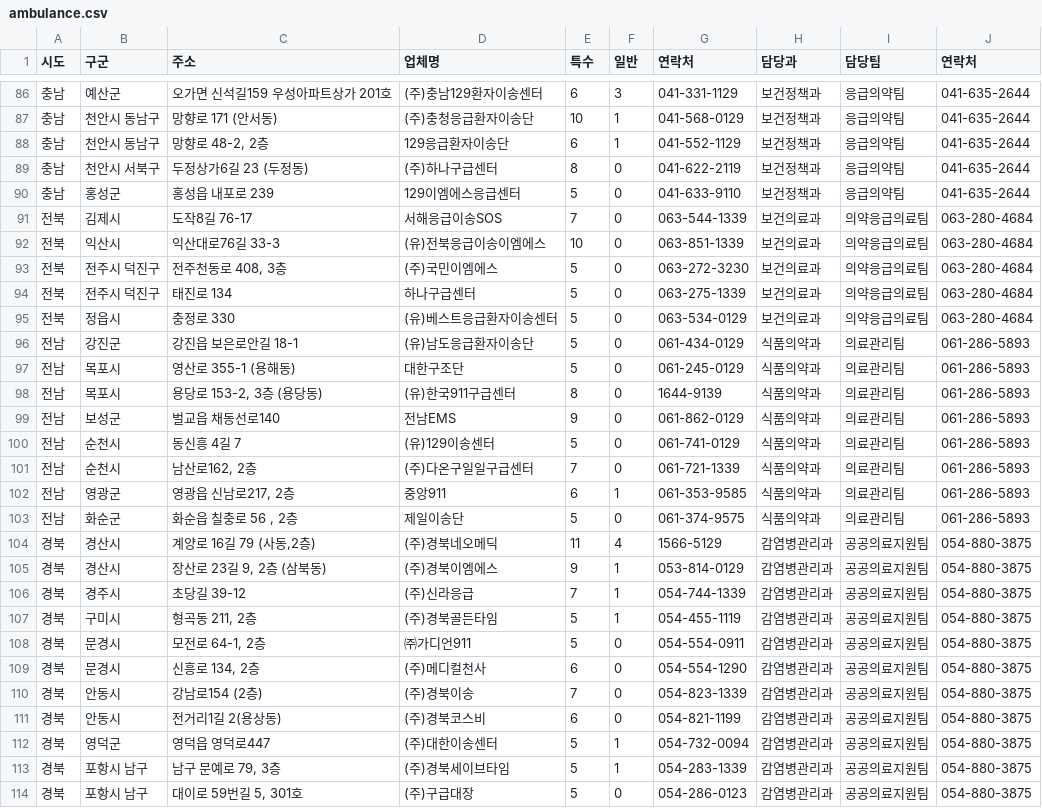
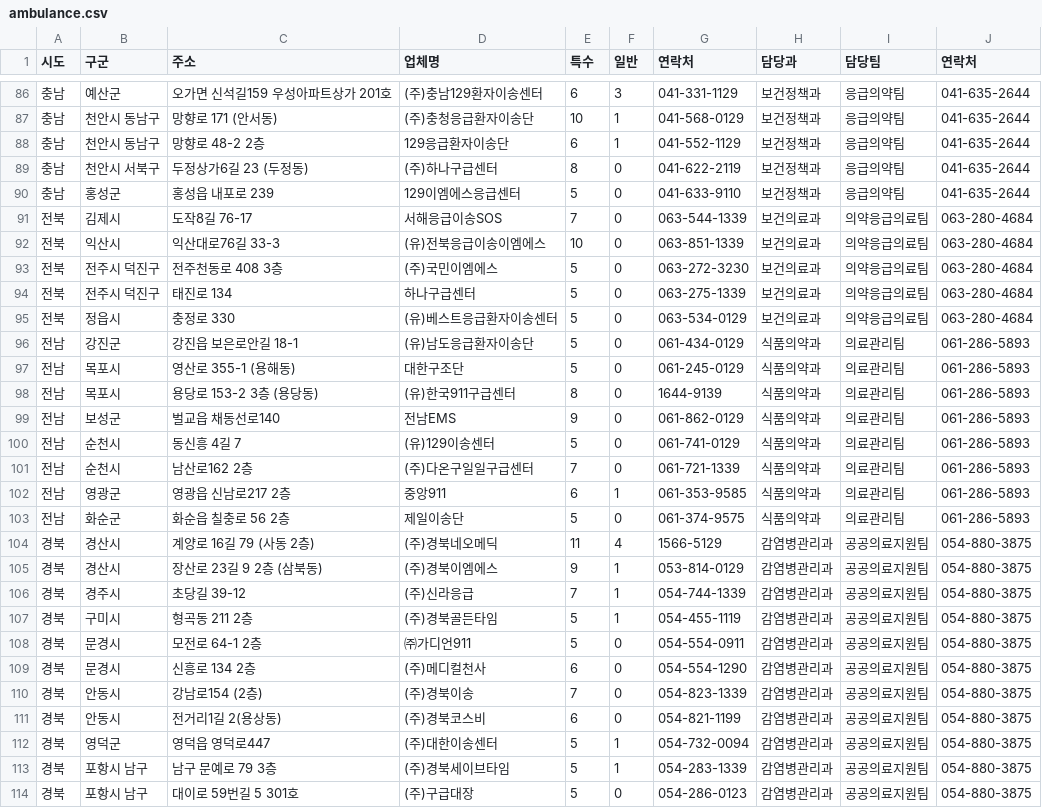
Before and after one commit to kant300/moveon1.3, a CSV file: src/main/resources/static/data/ambulance.csv, drawn as a sheet; only a part is shown, gaps mark what is left out; the diff covers the shown part only.

```diff
--- a/src/main/resources/static/data/ambulance.csv
+++ b/src/main/resources/static/data/ambulance.csv
@@ -87,3 +87,3 @@
 충남,천안시 동남구, 망향로 171 (안서동),(주)충청응급환자이송단,10,1,041-568-0129,보건정책과,응급의약팀,041-635-2644
-충남,천안시 동남구," 망향로 48-2, 2층",129응급환자이송단,6,1,041-552-1129,보건정책과,응급의약팀,041-635-2644
+충남,천안시 동남구, 망향로 48-2  2층,129응급환자이송단,6,1,041-552-1129,보건정책과,응급의약팀,041-635-2644
 충남,천안시 서북구,두정상가6길 23 (두정동),(주)하나구급센터,8,0,041-622-2119,보건정책과,응급의약팀,041-635-2644
@@ -92,3 +92,3 @@
 전북,익산시,익산대로76길 33-3,(유)전북응급이송이엠에스,10,0,063-851-1339,보건의료과,의약응급의료팀,063-280-4684
-전북,전주시 덕진구,"전주천동로 408, 3층",(주)국민이엠에스,5,0,063-272-3230,보건의료과,의약응급의료팀,063-280-4684
+전북,전주시 덕진구,전주천동로 408  3층,(주)국민이엠에스,5,0,063-272-3230,보건의료과,의약응급의료팀,063-280-4684
 전북,전주시 덕진구,태진로 134,하나구급센터,5,0,063-275-1339,보건의료과,의약응급의료팀,063-280-4684
@@ -97,14 +97,14 @@
 전남,목포시,영산로 355-1 (용해동),대한구조단,5,0,061-245-0129,식품의약과,의료관리팀,061-286-5893
-전남,목포시,"용당로 153-2, 3층 (용당동)",(유)한국911구급센터,8,0,1644-9139,식품의약과,의료관리팀,061-286-5893
+전남,목포시,용당로 153-2  3층 (용당동),(유)한국911구급센터,8,0,1644-9139,식품의약과,의료관리팀,061-286-5893
 전남,보성군,벌교읍 채동선로140,전남EMS,9,0,061-862-0129,식품의약과,의료관리팀,061-286-5893
 전남,순천시,동신흥 4길 7,(유)129이송센터,5,0,061-741-0129,식품의약과,의료관리팀,061-286-5893
-전남,순천시,"남산로162, 2층",(주)다온구일일구급센터,7,0,061-721-1339,식품의약과,의료관리팀,061-286-5893
-전남,영광군,"영광읍 신남로217, 2층",중앙911,6,1,061-353-9585,식품의약과,의료관리팀,061-286-5893
-전남,화순군," 화순읍 칠충로 56 , 2층",제일이송단,5,0,061-374-9575,식품의약과,의료관리팀,061-286-5893
-경북,경산시,"계양로 16길 79 (사동,2층)",(주)경북네오메딕,11,4,1566-5129,감염병관리과,공공의료지원팀,054-880-3875
-경북,경산시,"장산로 23길 9, 2층 (삼북동)",(주)경북이엠에스,9,1,053-814-0129,감염병관리과,공공의료지원팀,054-880-3875
+전남,순천시,남산로162  2층,(주)다온구일일구급센터,7,0,061-721-1339,식품의약과,의료관리팀,061-286-5893
+전남,영광군,영광읍 신남로217  2층,중앙911,6,1,061-353-9585,식품의약과,의료관리팀,061-286-5893
+전남,화순군, 화순읍 칠충로 56   2층,제일이송단,5,0,061-374-9575,식품의약과,의료관리팀,061-286-5893
+경북,경산시,계양로 16길 79 (사동 2층),(주)경북네오메딕,11,4,1566-5129,감염병관리과,공공의료지원팀,054-880-3875
+경북,경산시,장산로 23길 9  2층 (삼북동),(주)경북이엠에스,9,1,053-814-0129,감염병관리과,공공의료지원팀,054-880-3875
 경북,경주시,초당길 39-12 ,(주)신라응급,7,1,054-744-1339,감염병관리과,공공의료지원팀,054-880-3875
-경북,구미시," 형곡동 211, 2층 ",(주)경북골든타임,5,1,054-455-1119,감염병관리과,공공의료지원팀,054-880-3875
-경북,문경시," 모전로 64-1, 2층",㈜가디언911,5,0,054-554-0911,감염병관리과,공공의료지원팀,054-880-3875
-경북,문경시,"신흥로 134, 2층",(주)메디컬천사,6,0,054-554-1290,감염병관리과,공공의료지원팀,054-880-3875
+경북,구미시, 형곡동 211  2층 ,(주)경북골든타임,5,1,054-455-1119,감염병관리과,공공의료지원팀,054-880-3875
+경북,문경시, 모전로 64-1  2층,㈜가디언911,5,0,054-554-0911,감염병관리과,공공의료지원팀,054-880-3875
+경북,문경시,신흥로 134  2층,(주)메디컬천사,6,0,054-554-1290,감염병관리과,공공의료지원팀,054-880-3875
 경북,안동시, 강남로154 (2층),(주)경북이송,7,0,054-823-1339,감염병관리과,공공의료지원팀,054-880-3875
@@ -112,3 +112,3 @@
 경북,영덕군,영덕읍 영덕로447,(주)대한이송센터,5,1,054-732-0094,감염병관리과,공공의료지원팀,054-880-3875
-경북,포항시 남구,"남구 문예로 79, 3층",(주)경북세이브타임,5,1,054-283-1339,감염병관리과,공공의료지원팀,054-880-3875
-경북,포항시 남구," 대이로 59번길 5, 301호",(주)구급대장,5,0,054-286-0123,감염병관리과,공공의료지원팀,054-880-3875
+경북,포항시 남구,남구 문예로 79  3층,(주)경북세이브타임,5,1,054-283-1339,감염병관리과,공공의료지원팀,054-880-3875
+경북,포항시 남구, 대이로 59번길 5  301호,(주)구급대장,5,0,054-286-0123,감염병관리과,공공의료지원팀,054-880-3875
```
Also changed, not shown: 31 edited cells elsewhere in this file, 10 other files.
